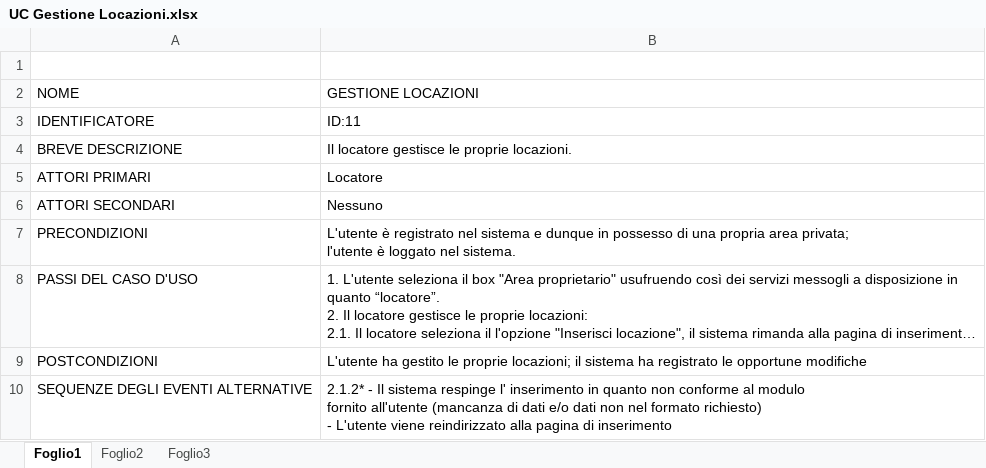
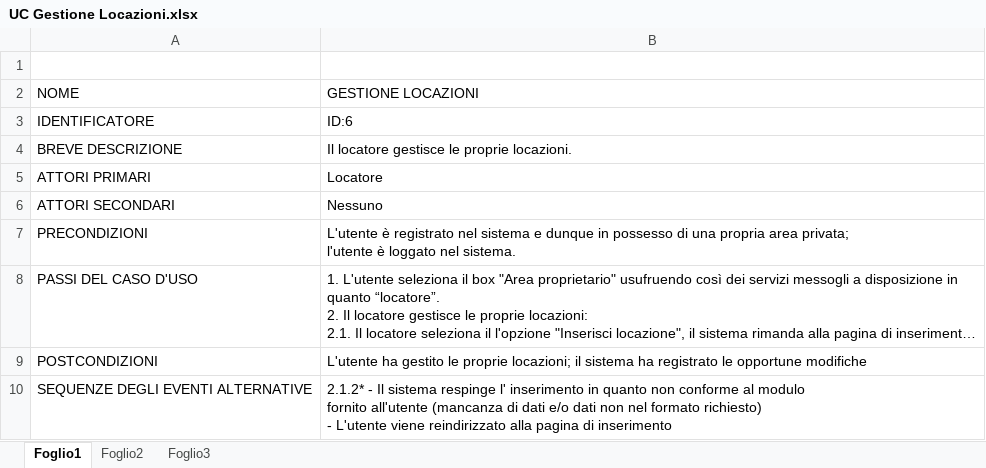
Before and after one commit to alfredo-milani/PerfectPlaces, an Excel workbook: Documenti/Modello Casi D'uso/UC Gestione Locazioni.xlsx, sheet Foglio1, drawn as a sheet; long unchanged cells end in …; values as stored, in another font and other column widths than the file's, no borders; the diff names each change by its address in the sheet, - before the commit and + after, or states it on an @@ line.

Commit message:
documenti

```diff
--- a/Documenti/Modello Casi D'uso/UC Gestione Locazioni.xlsx (sheet Foglio1)
+++ b/Documenti/Modello Casi D'uso/UC Gestione Locazioni.xlsx (sheet Foglio1)
-B3 (GESTIONE LOCAZIONI): ID:11
+B3 (GESTIONE LOCAZIONI): ID:6
```
Also changed, not shown: Documenti/Modello Casi D'uso/UC Registrazione.xlsx, 5 other files.
